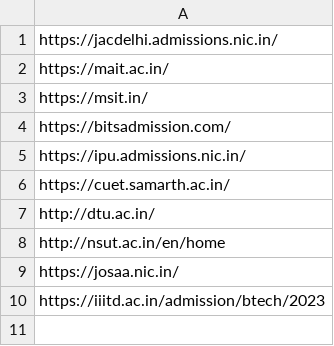
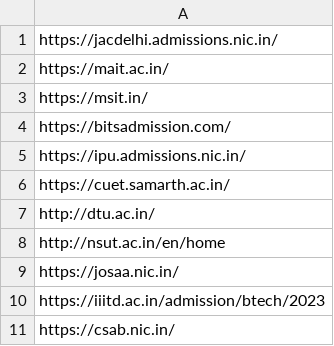
Before and after one commit to randomblob/changenotify, a CSV file: urls.csv, drawn as a sheet; the diff names each change by its address in the sheet, - before the commit and + after, or states it on an @@ line.

Commit message:
Remove Error Reporting and add csab website

```diff
--- a/urls.csv
+++ b/urls.csv
+row 11: https://csab.nic.in/
```
Also changed, not shown: 2 other files.
